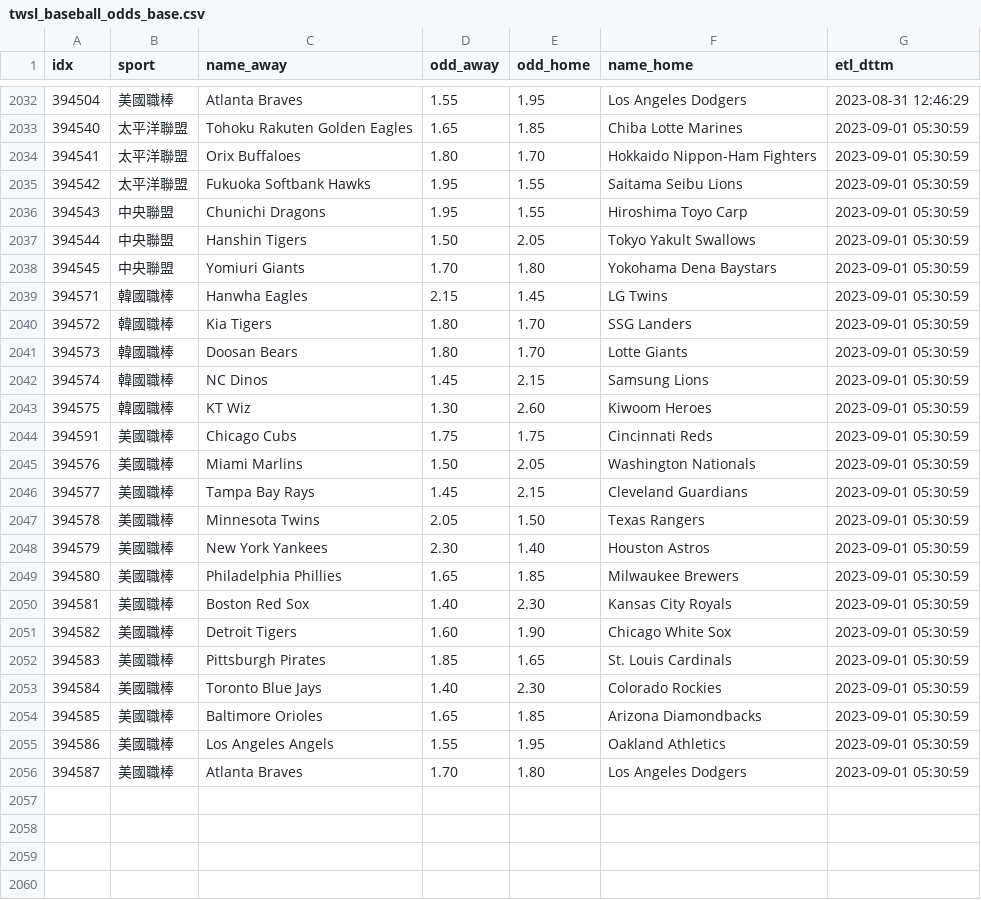
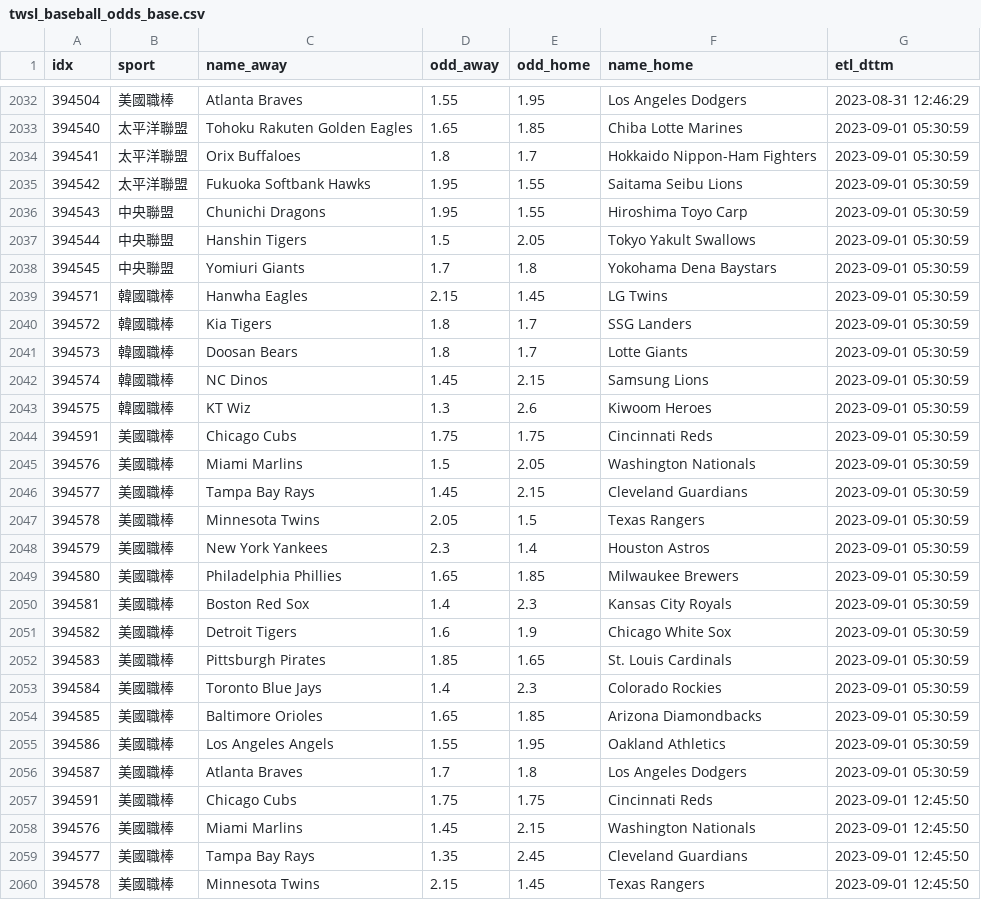
Before and after one commit to achilles0926/tw_sport_lottery, a CSV file: twsl_baseball_odds_base.csv, drawn as a sheet; only a part is shown, gaps mark what is left out; the diff covers the shown part only.

```diff
--- a/twsl_baseball_odds_base.csv
+++ b/twsl_baseball_odds_base.csv
@@ -2033,24 +2033,28 @@
 394540,太平洋聯盟,Tohoku Rakuten Golden Eagles,1.65,1.85,Chiba Lotte Marines,2023-09-01 05:30:59
-394541,太平洋聯盟,Orix Buffaloes,1.80,1.70,Hokkaido Nippon-Ham Fighters,2023-09-01 05:30:59
+394541,太平洋聯盟,Orix Buffaloes,1.8,1.7,Hokkaido Nippon-Ham Fighters,2023-09-01 05:30:59
 394542,太平洋聯盟,Fukuoka Softbank Hawks,1.95,1.55,Saitama Seibu Lions,2023-09-01 05:30:59
 394543,中央聯盟,Chunichi Dragons,1.95,1.55,Hiroshima Toyo Carp,2023-09-01 05:30:59
-394544,中央聯盟,Hanshin Tigers,1.50,2.05,Tokyo Yakult Swallows,2023-09-01 05:30:59
-394545,中央聯盟,Yomiuri Giants,1.70,1.80,Yokohama Dena Baystars,2023-09-01 05:30:59
+394544,中央聯盟,Hanshin Tigers,1.5,2.05,Tokyo Yakult Swallows,2023-09-01 05:30:59
+394545,中央聯盟,Yomiuri Giants,1.7,1.8,Yokohama Dena Baystars,2023-09-01 05:30:59
 394571,韓國職棒,Hanwha Eagles,2.15,1.45,LG Twins,2023-09-01 05:30:59
-394572,韓國職棒,Kia Tigers,1.80,1.70,SSG Landers,2023-09-01 05:30:59
-394573,韓國職棒,Doosan Bears,1.80,1.70,Lotte Giants,2023-09-01 05:30:59
+394572,韓國職棒,Kia Tigers,1.8,1.7,SSG Landers,2023-09-01 05:30:59
+394573,韓國職棒,Doosan Bears,1.8,1.7,Lotte Giants,2023-09-01 05:30:59
 394574,韓國職棒,NC Dinos,1.45,2.15,Samsung Lions,2023-09-01 05:30:59
-394575,韓國職棒,KT Wiz,1.30,2.60,Kiwoom Heroes,2023-09-01 05:30:59
+394575,韓國職棒,KT Wiz,1.3,2.6,Kiwoom Heroes,2023-09-01 05:30:59
 394591,美國職棒,Chicago Cubs,1.75,1.75,Cincinnati Reds,2023-09-01 05:30:59
-394576,美國職棒,Miami Marlins,1.50,2.05,Washington Nationals,2023-09-01 05:30:59
+394576,美國職棒,Miami Marlins,1.5,2.05,Washington Nationals,2023-09-01 05:30:59
 394577,美國職棒,Tampa Bay Rays,1.45,2.15,Cleveland Guardians,2023-09-01 05:30:59
-394578,美國職棒,Minnesota Twins,2.05,1.50,Texas Rangers,2023-09-01 05:30:59
-394579,美國職棒,New York Yankees,2.30,1.40,Houston Astros,2023-09-01 05:30:59
+394578,美國職棒,Minnesota Twins,2.05,1.5,Texas Rangers,2023-09-01 05:30:59
+394579,美國職棒,New York Yankees,2.3,1.4,Houston Astros,2023-09-01 05:30:59
 394580,美國職棒,Philadelphia Phillies,1.65,1.85,Milwaukee Brewers,2023-09-01 05:30:59
-394581,美國職棒,Boston Red Sox,1.40,2.30,Kansas City Royals,2023-09-01 05:30:59
-394582,美國職棒,Detroit Tigers,1.60,1.90,Chicago White Sox,2023-09-01 05:30:59
+394581,美國職棒,Boston Red Sox,1.4,2.3,Kansas City Royals,2023-09-01 05:30:59
+394582,美國職棒,Detroit Tigers,1.6,1.9,Chicago White Sox,2023-09-01 05:30:59
 394583,美國職棒,Pittsburgh Pirates,1.85,1.65,St. Louis Cardinals,2023-09-01 05:30:59
-394584,美國職棒,Toronto Blue Jays,1.40,2.30,Colorado Rockies,2023-09-01 05:30:59
+394584,美國職棒,Toronto Blue Jays,1.4,2.3,Colorado Rockies,2023-09-01 05:30:59
 394585,美國職棒,Baltimore Orioles,1.65,1.85,Arizona Diamondbacks,2023-09-01 05:30:59
 394586,美國職棒,Los Angeles Angels,1.55,1.95,Oakland Athletics,2023-09-01 05:30:59
-394587,美國職棒,Atlanta Braves,1.70,1.80,Los Angeles Dodgers,2023-09-01 05:30:59
+394587,美國職棒,Atlanta Braves,1.7,1.8,Los Angeles Dodgers,2023-09-01 05:30:59
+394591,美國職棒,Chicago Cubs,1.75,1.75,Cincinnati Reds,2023-09-01 12:45:50
+394576,美國職棒,Miami Marlins,1.45,2.15,Washington Nationals,2023-09-01 12:45:50
+394577,美國職棒,Tampa Bay Rays,1.35,2.45,Cleveland Guardians,2023-09-01 12:45:50
+394578,美國職棒,Minnesota Twins,2.15,1.45,Texas Rangers,2023-09-01 12:45:50
```
Also changed, not shown: 9 added rows elsewhere in this file, twsl_baseball_odds_backup.csv, twsl_baseball_odds_new.csv.
